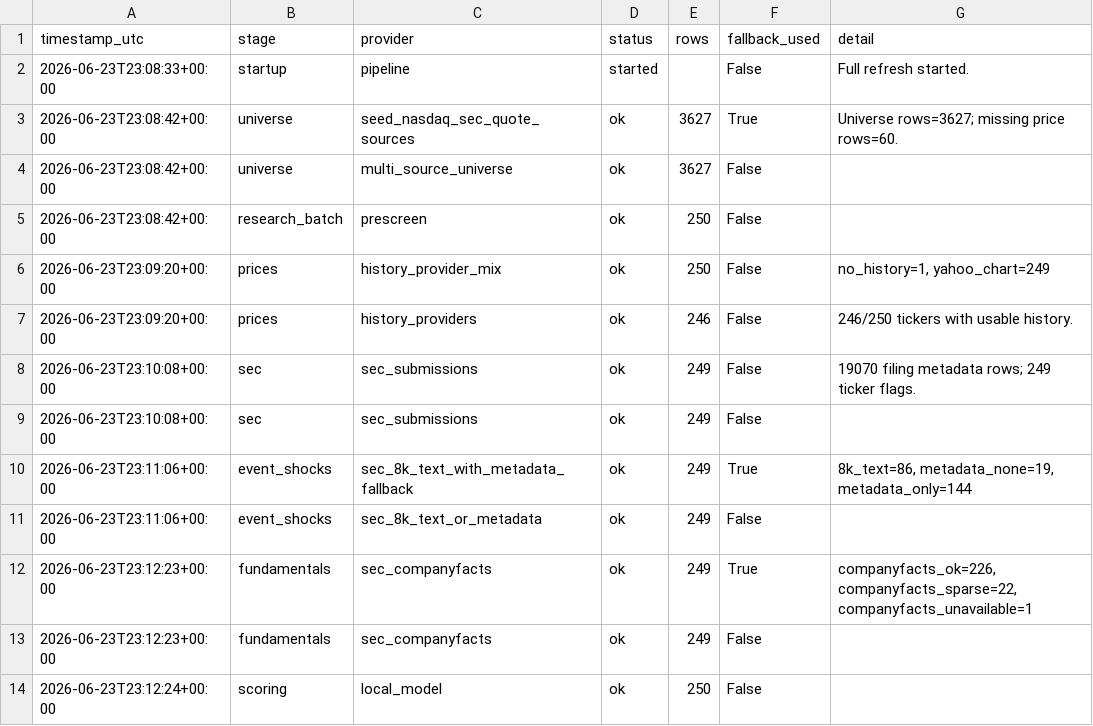
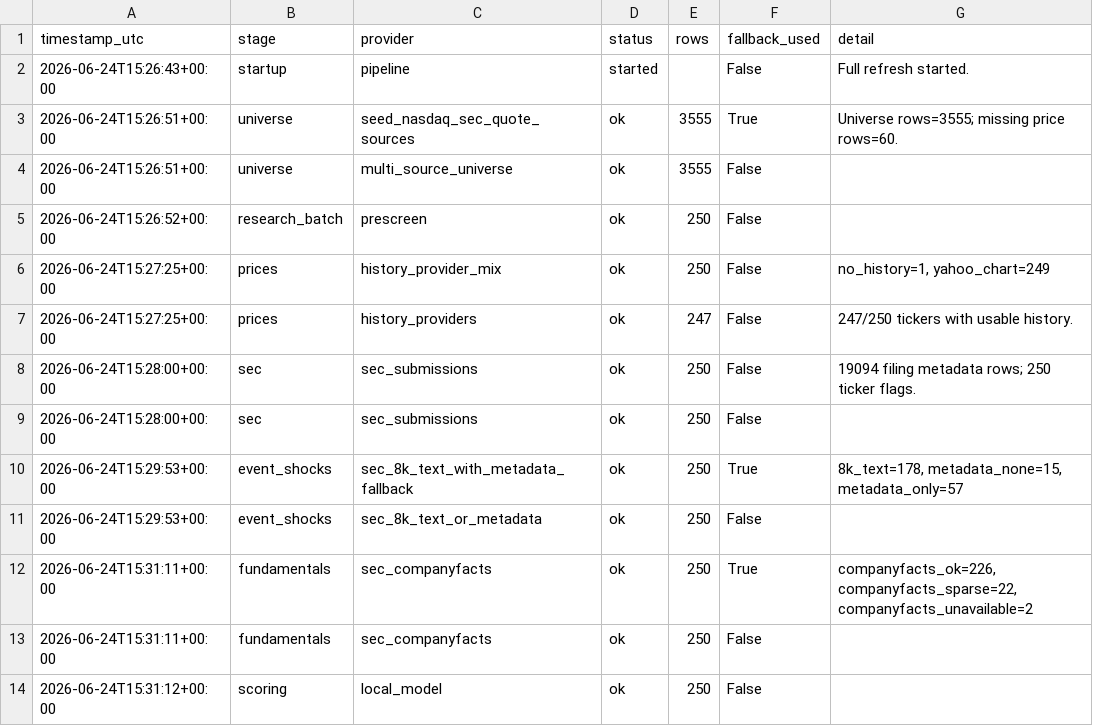
Before and after one commit to Kastnermj/mysterymachine, a CSV file: data/processed/source_status.csv, drawn as a sheet.

```diff
--- a/data/processed/source_status.csv
+++ b/data/processed/source_status.csv
@@ -1,14 +1,14 @@
 timestamp_utc,stage,provider,status,rows,fallback_used,detail
-2026-06-23T23:08:33+00:00,startup,pipeline,started,,False,Full refresh started.
-2026-06-23T23:08:42+00:00,universe,seed_nasdaq_sec_quote_sources,ok,3627,True,Universe rows=3627; missing price rows=60.
-2026-06-23T23:08:42+00:00,universe,multi_source_universe,ok,3627,False,
-2026-06-23T23:08:42+00:00,research_batch,prescreen,ok,250,False,
-2026-06-23T23:09:20+00:00,prices,history_provider_mix,ok,250,False,"no_history=1, yahoo_chart=249"
-2026-06-23T23:09:20+00:00,prices,history_providers,ok,246,False,246/250 tickers with usable history.
-2026-06-23T23:10:08+00:00,sec,sec_submissions,ok,249,False,19070 filing metadata rows; 249 ticker flags.
-2026-06-23T23:10:08+00:00,sec,sec_submissions,ok,249,False,
-2026-06-23T23:11:06+00:00,event_shocks,sec_8k_text_with_metadata_fallback,ok,249,True,"8k_text=86, metadata_none=19, metadata_only=144"
-2026-06-23T23:11:06+00:00,event_shocks,sec_8k_text_or_metadata,ok,249,False,
-2026-06-23T23:12:23+00:00,fundamentals,sec_companyfacts,ok,249,True,"companyfacts_ok=226, companyfacts_sparse=22, companyfacts_unavailable=1"
-2026-06-23T23:12:23+00:00,fundamentals,sec_companyfacts,ok,249,False,
-2026-06-23T23:12:24+00:00,scoring,local_model,ok,250,False,
+2026-06-24T15:26:43+00:00,startup,pipeline,started,,False,Full refresh started.
+2026-06-24T15:26:51+00:00,universe,seed_nasdaq_sec_quote_sources,ok,3555,True,Universe rows=3555; missing price rows=60.
+2026-06-24T15:26:51+00:00,universe,multi_source_universe,ok,3555,False,
+2026-06-24T15:26:52+00:00,research_batch,prescreen,ok,250,False,
+2026-06-24T15:27:25+00:00,prices,history_provider_mix,ok,250,False,"no_history=1, yahoo_chart=249"
+2026-06-24T15:27:25+00:00,prices,history_providers,ok,247,False,247/250 tickers with usable history.
+2026-06-24T15:28:00+00:00,sec,sec_submissions,ok,250,False,19094 filing metadata rows; 250 ticker flags.
+2026-06-24T15:28:00+00:00,sec,sec_submissions,ok,250,False,
+2026-06-24T15:29:53+00:00,event_shocks,sec_8k_text_with_metadata_fallback,ok,250,True,"8k_text=178, metadata_none=15, metadata_only=57"
+2026-06-24T15:29:53+00:00,event_shocks,sec_8k_text_or_metadata,ok,250,False,
+2026-06-24T15:31:11+00:00,fundamentals,sec_companyfacts,ok,250,True,"companyfacts_ok=226, companyfacts_sparse=22, companyfacts_unavailable=2"
+2026-06-24T15:31:11+00:00,fundamentals,sec_companyfacts,ok,250,False,
+2026-06-24T15:31:12+00:00,scoring,local_model,ok,250,False,
```
Also changed, not shown: data/processed/fundamentals_stub.csv, data/processed/price_history_features.csv, 10 other files.
